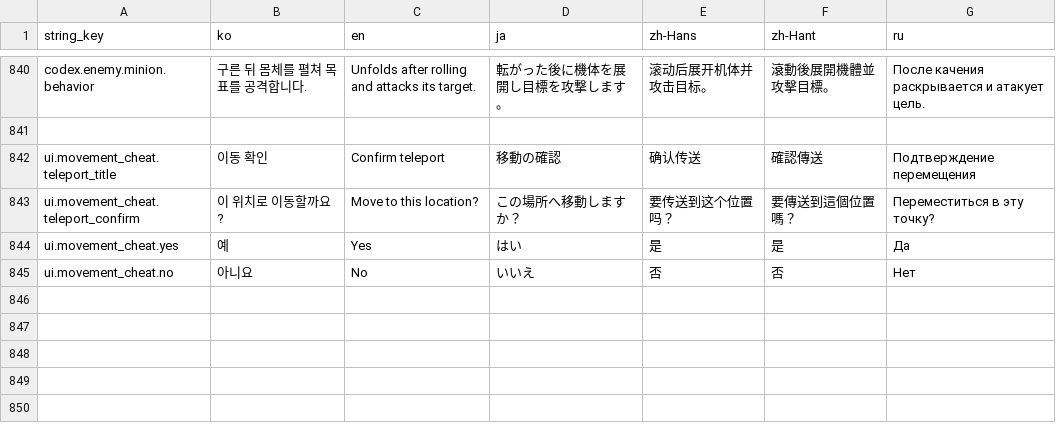
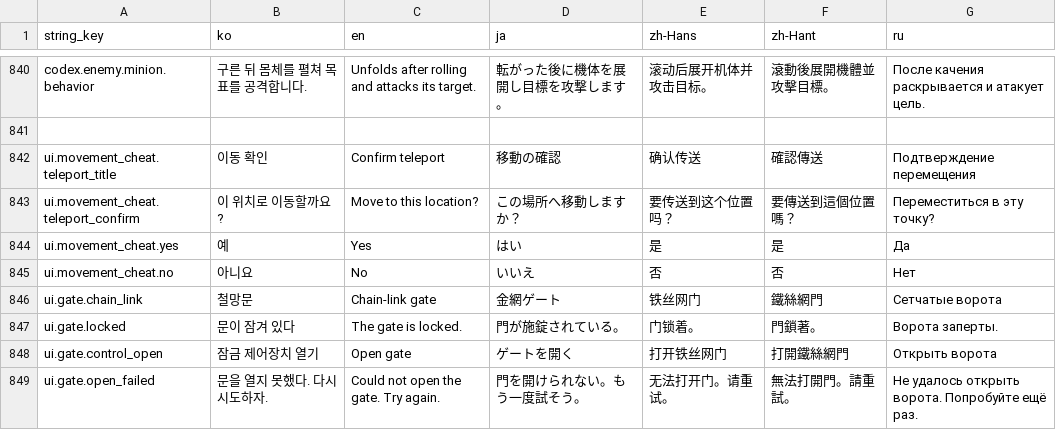
Before and after one commit to octopus7/extraction_shooter, a CSV file: TunaSweeper/Content/Data/UITextStrings.csv, drawn as a sheet; only a part is shown, gaps mark what is left out; the diff names each change by its address in the sheet, - before the commit and + after, or states it on an @@ line.

Commit message:
feat: reset selected chain-link gate progress from helper

```diff
--- a/TunaSweeper/Content/Data/UITextStrings.csv
+++ b/TunaSweeper/Content/Data/UITextStrings.csv
+row 846: ui.gate.chain_link | 철망문 | Chain-link gate | 金網ゲート | 铁丝网门 | 鐵絲網門 | Сетчатые ворота
+row 847: ui.gate.locked | 문이 잠겨 있다 | The gate is locked. | 門が施錠されている。 | 门锁着。 | 門鎖著。 | Ворота заперты.
+row 848: ui.gate.control_open | 잠금 제어장치 열기 | Open gate | ゲートを開く | 打开铁丝网门 | 打開鐵絲網門 | Открыть ворота
+row 849: ui.gate.open_failed | 문을 열지 못했다. 다시 시도하자. | Could not open the gate. Try again. | 門を開けられない。もう一度試そう。 | 无法打开门。请重试。 | 無法打開門。請重試。 | Не удалось открыть ворота. Попробуйте ещё раз.
```
Also changed, not shown: 27 other files.
